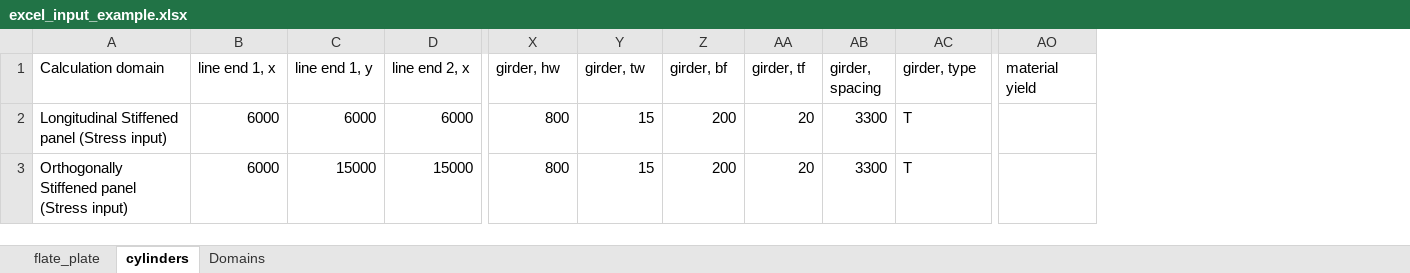
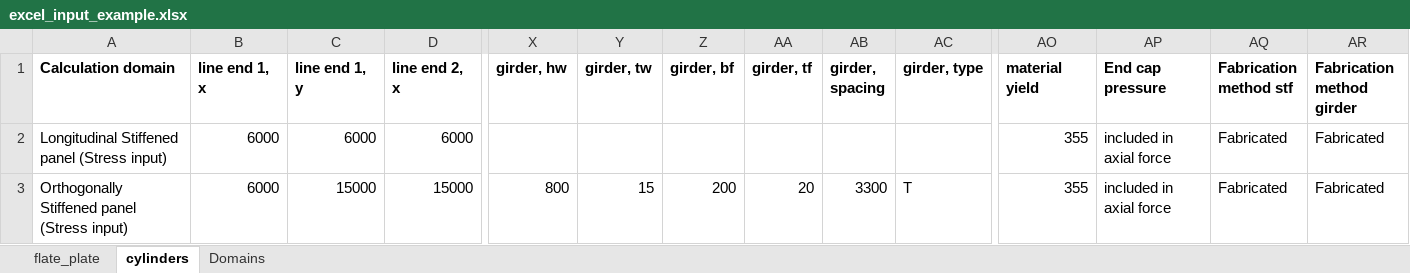
Before and after one commit to audunarn/ANYstructure, an Excel workbook: anystruct/excel_input_example.xlsx, sheet cylinders, drawn as a sheet; only a part is shown, gaps mark what is left out; values as stored, in another font and other column widths than the file's, no borders; the diff covers the shown part only; the diff names each change by its address in the sheet, - before the commit and + after, or states it on an @@ line.

```diff
--- a/anystruct/excel_input_example.xlsx (sheet cylinders)
+++ b/anystruct/excel_input_example.xlsx (sheet cylinders)
+column AP (End cap pressure), rows 2-3: included in axial force | included in axial force
+column AQ (Fabrication method stf), rows 2-3: Fabricated | Fabricated
+column AR (Fabrication method girder), rows 2-3: Fabricated | Fabricated
-A1:AO1 bold: off
+A1:AO1 bold: on
-X2 (girder, hw): 800
+X2 (girder, hw): (empty)
-Y2 (girder, tw): 15
+Y2 (girder, tw): (empty)
-Z2 (girder, bf): 200
+Z2 (girder, bf): (empty)
-AA2 (girder, tf): 20
+AA2 (girder, tf): (empty)
-AB2 (girder, spacing): 3300
+AB2 (girder, spacing): (empty)
-AC2 (girder, type): T
+AC2 (girder, type): (empty)
-AO2:AO3 (material yield): (empty)
+AO2:AO3 (material yield): 355
```
Also changed, not shown: cell formats elsewhere in this sheet, sheet flate_plate, sheet Domains, 1 other file.
